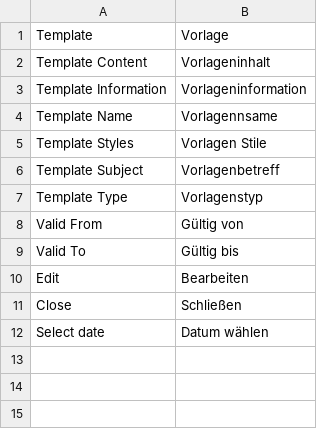
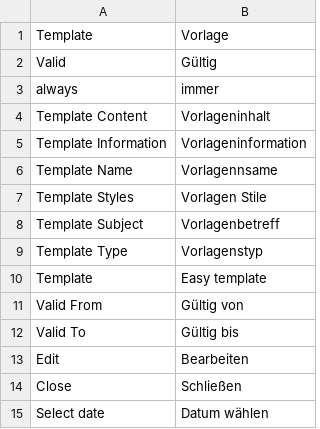
Before and after one commit to webguys-de/EasyTemplate, a CSV file: app/locale/de_DE/Webguys_Easytemplate.csv, drawn as a sheet; only a part is shown; the diff covers the shown part only; the diff names each change by its address in the sheet, - before the commit and + after, or states it on an @@ line.

```diff
--- a/app/locale/de_DE/Webguys_Easytemplate.csv
+++ b/app/locale/de_DE/Webguys_Easytemplate.csv
+row 2: Valid | Gültig
+row 3: always | immer
+row 10: Template | Easy template
```
Also changed, not shown: 69 added rows elsewhere in this file.
